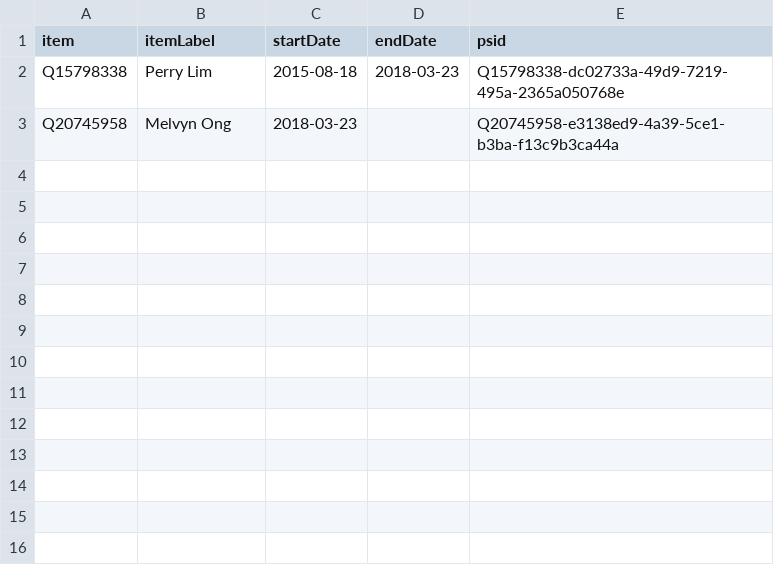
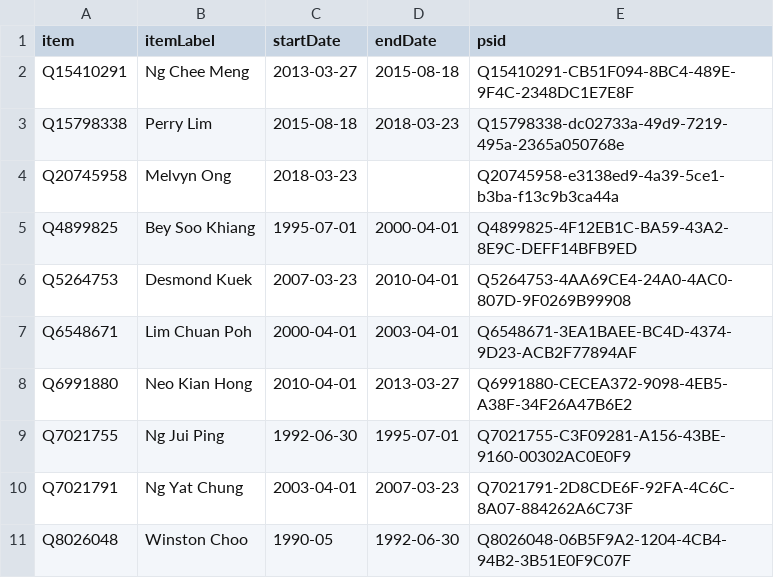
Before and after one commit to every-politician-scrapers/singapore-ministers, a CSV file: sources/defence-chief/wikidata.csv, drawn as a sheet.

Commit message:
Compare external sources to Wikidata

```diff
--- a/sources/defence-chief/wikidata.csv
+++ b/sources/defence-chief/wikidata.csv
@@ -1,3 +1,11 @@
 item,itemLabel,startDate,endDate,psid
+Q15410291,Ng Chee Meng,2013-03-27,2015-08-18,Q15410291-CB51F094-8BC4-489E-9F4C-2348DC1E7E8F
 Q15798338,Perry Lim,2015-08-18,2018-03-23,Q15798338-dc02733a-49d9-7219-495a-2365a050768e
 Q20745958,Melvyn Ong,2018-03-23,,Q20745958-e3138ed9-4a39-5ce1-b3ba-f13c9b3ca44a
+Q4899825,Bey Soo Khiang,1995-07-01,2000-04-01,Q4899825-4F12EB1C-BA59-43A2-8E9C-DEFF14BFB9ED
+Q5264753,Desmond Kuek,2007-03-23,2010-04-01,Q5264753-4AA69CE4-24A0-4AC0-807D-9F0269B99908
+Q6548671,Lim Chuan Poh,2000-04-01,2003-04-01,Q6548671-3EA1BAEE-BC4D-4374-9D23-ACB2F77894AF
+Q6991880,Neo Kian Hong,2010-04-01,2013-03-27,Q6991880-CECEA372-9098-4EB5-A38F-34F26A47B6E2
+Q7021755,Ng Jui Ping,1992-06-30,1995-07-01,Q7021755-C3F09281-A156-43BE-9160-00302AC0E0F9
+Q7021791,Ng Yat Chung,2003-04-01,2007-03-23,Q7021791-2D8CDE6F-92FA-4C6C-8A07-884262A6C73F
+Q8026048,Winston Choo,1990-05,1992-06-30,Q8026048-06B5F9A2-1204-4CB4-94B2-3B51E0F9C07F
```
Also changed, not shown: sources/parliament-11/diff.csv, sources/parliament-11/wikidata.csv, 9 other files.
